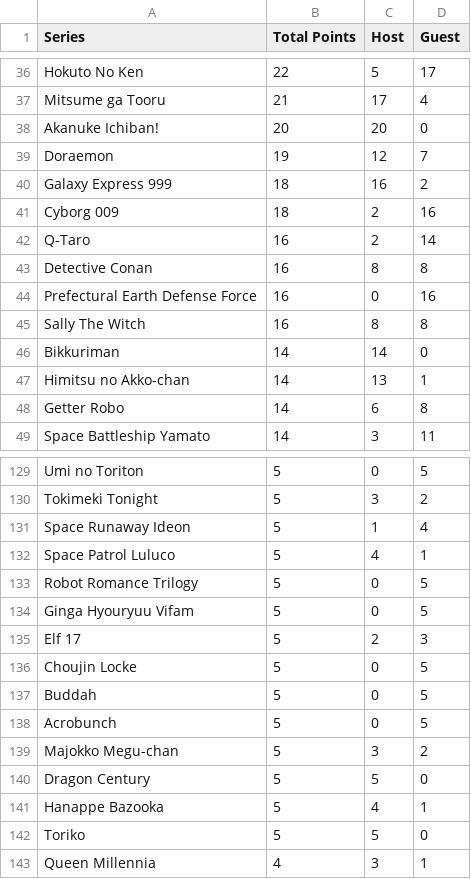
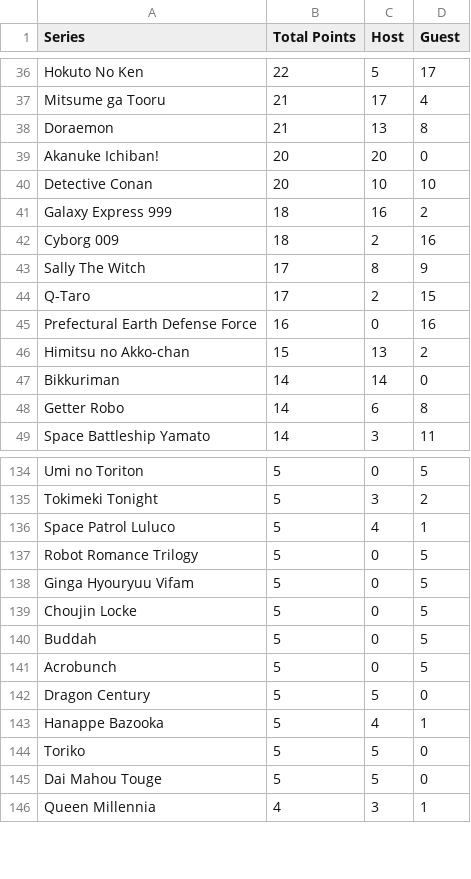
Before and after one commit to CoolTaff12/DAICON4EVER, a CSV file: fileStorage/Top_Series_List.csv, drawn as a sheet; only a part is shown, gaps mark what is left out; the diff covers the shown part only.

```diff
--- a/fileStorage/Top_Series_List.csv
+++ b/fileStorage/Top_Series_List.csv
@@ -37,12 +37,12 @@
 "Mitsume ga Tooru","21","17","4"
+"Doraemon","21","13","8"
 "Akanuke Ichiban!","20","20","0"
-"Doraemon","19","12","7"
+"Detective Conan","20","10","10"
 "Galaxy Express 999","18","16","2"
 "Cyborg 009","18","2","16"
-"Q-Taro","16","2","14"
-"Detective Conan","16","8","8"
+"Sally The Witch","17","8","9"
+"Q-Taro","17","2","15"
 "Prefectural Earth Defense Force","16","0","16"
-"Sally The Witch","16","8","8"
+"Himitsu no Akko-chan","15","13","2"
 "Bikkuriman","14","14","0"
-"Himitsu no Akko-chan","14","13","1"
 "Getter Robo","14","6","8"
@@ -130,3 +135,2 @@
 "Tokimeki Tonight","5","3","2"
-"Space Runaway Ideon","5","1","4"
 "Space Patrol Luluco","5","4","1"
@@ -134,3 +138,2 @@
 "Ginga Hyouryuu Vifam","5","0","5"
-"Elf 17","5","2","3"
 "Choujin Locke","5","0","5"
@@ -138,3 +141,2 @@
 "Acrobunch","5","0","5"
-"Majokko Megu-chan","5","3","2"
 "Dragon Century","5","5","0"
@@ -142,2 +144,3 @@
 "Toriko","5","5","0"
+"Dai Mahou Touge","5","5","0"
 "Queen Millennia","4","3","1"
```
Also changed, not shown: 19 added rows, 13 removed rows and 9 edited cells elsewhere in this file, fileStorage/Evidence_export.csv, 7 other files.
